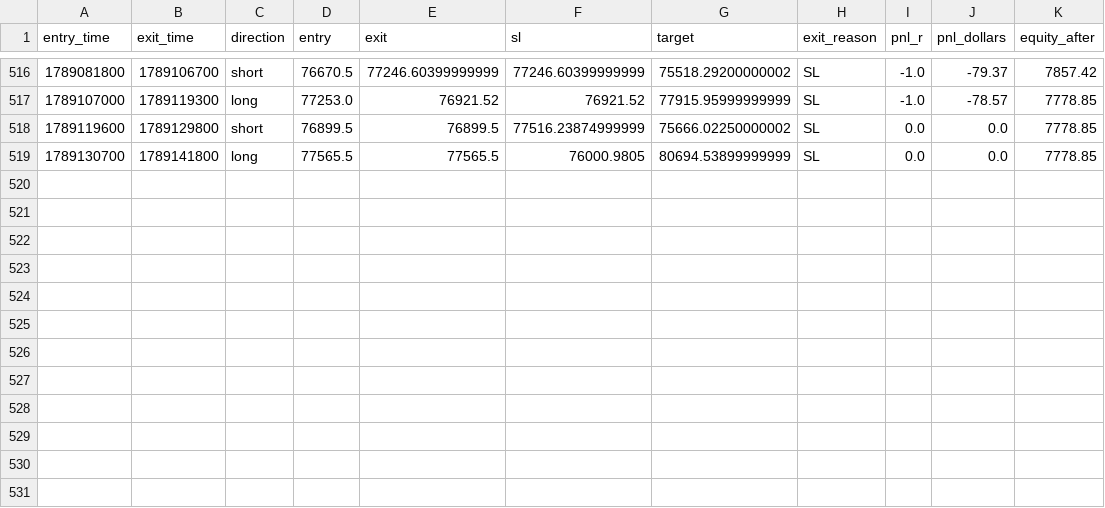
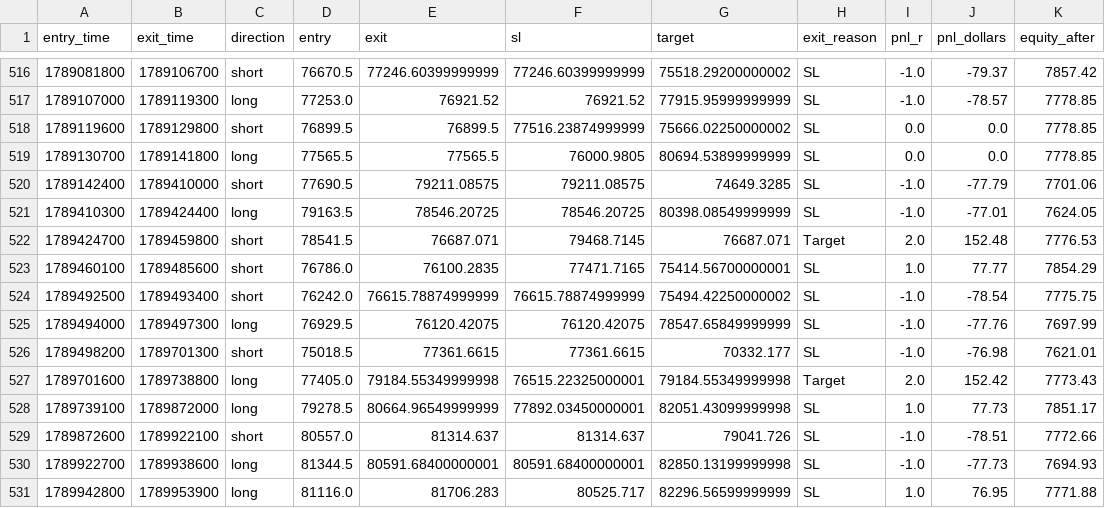
Before and after one commit to adarshchaudhari1-rgb/btcusd, a CSV file: results/trades_donchian_breakout_strategy.csv, drawn as a sheet; only a part is shown, gaps mark what is left out; the diff names each change by its address in the sheet, - before the commit and + after, or states it on an @@ line.

```diff
--- a/results/trades_donchian_breakout_strategy.csv
+++ b/results/trades_donchian_breakout_strategy.csv
+row 520: 1789142400 | 1789410000 | short | 77690.5 | 79211.08575 | 79211.08575 | 74649.3285 | SL | -1.0 | -77.79 | 7701.06
+row 521: 1789410300 | 1789424400 | long | 79163.5 | 78546.20725 | 78546.20725 | 80398.08549999999 | SL | -1.0 | -77.01 | 7624.05
+row 522: 1789424700 | 1789459800 | short | 78541.5 | 76687.071 | 79468.7145 | 76687.071 | Target | 2.0 | 152.48 | 7776.53
+row 523: 1789460100 | 1789485600 | short | 76786.0 | 76100.2835 | 77471.7165 | 75414.56700000001 | SL | 1.0 | 77.77 | 7854.29
+row 524: 1789492500 | 1789493400 | short | 76242.0 | 76615.78874999999 | 76615.78874999999 | 75494.42250000002 | SL | -1.0 | -78.54 | 7775.75
+row 525: 1789494000 | 1789497300 | long | 76929.5 | 76120.42075 | 76120.42075 | 78547.65849999999 | SL | -1.0 | -77.76 | 7697.99
+row 526: 1789498200 | 1789701300 | short | 75018.5 | 77361.6615 | 77361.6615 | 70332.177 | SL | -1.0 | -76.98 | 7621.01
+row 527: 1789701600 | 1789738800 | long | 77405.0 | 79184.55349999998 | 76515.22325000001 | 79184.55349999998 | Target | 2.0 | 152.42 | 7773.43
+row 528: 1789739100 | 1789872000 | long | 79278.5 | 80664.96549999999 | 77892.03450000001 | 82051.43099999998 | SL | 1.0 | 77.73 | 7851.17
+row 529: 1789872600 | 1789922100 | short | 80557.0 | 81314.637 | 81314.637 | 79041.726 | SL | -1.0 | -78.51 | 7772.66
+row 530: 1789922700 | 1789938600 | long | 81344.5 | 80591.68400000001 | 80591.68400000001 | 82850.13199999998 | SL | -1.0 | -77.73 | 7694.93
+row 531: 1789942800 | 1789953900 | long | 81116.0 | 81706.283 | 80525.717 | 82296.56599999999 | SL | 1.0 | 76.95 | 7771.88
```
Also changed, not shown: results/trades_ema_cross_strategy.csv, 3 other files.
